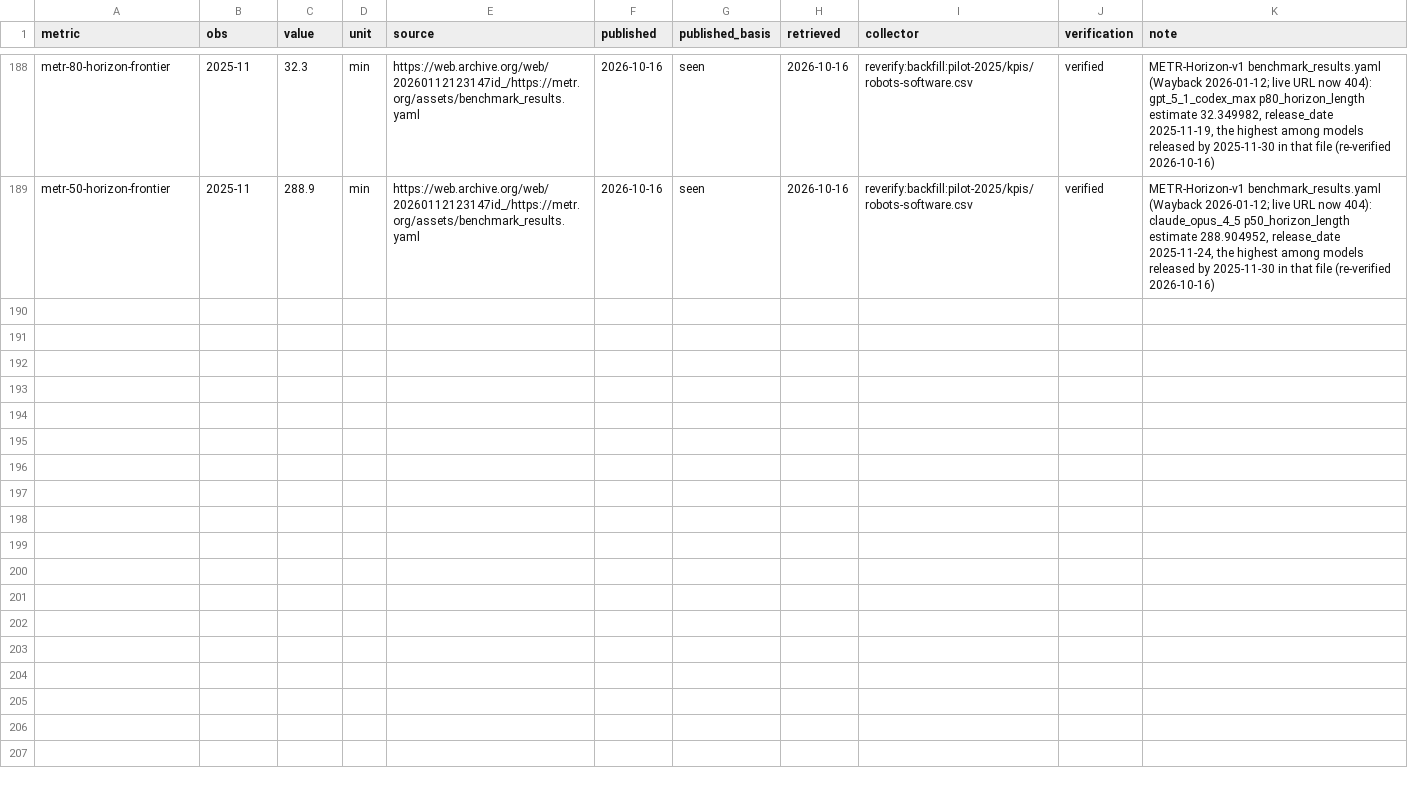
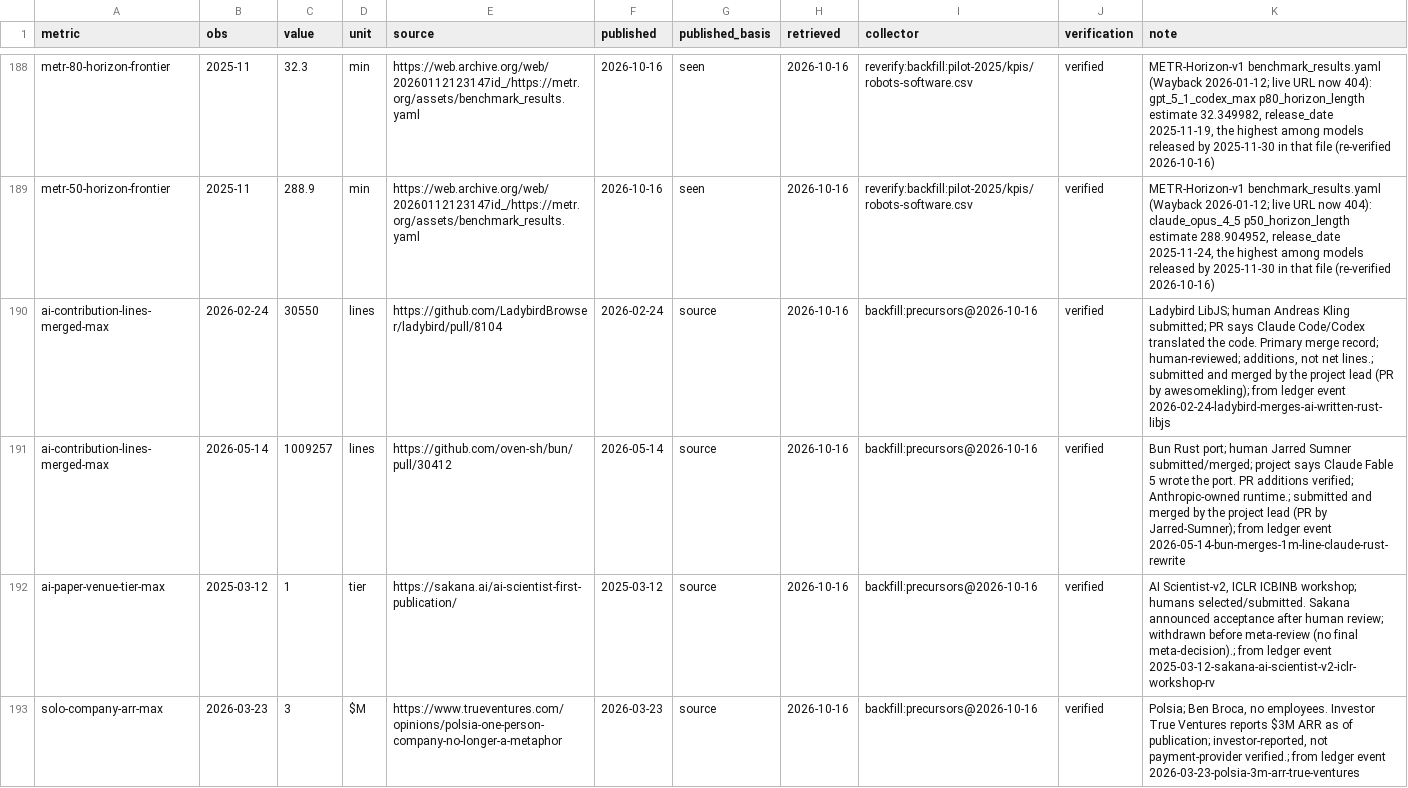
Before and after one commit to pasky/grand-endeavors-data, a CSV file: ledger/observations/robots-software.csv, drawn as a sheet; only a part is shown, gaps mark what is left out.

Commit message:
robots-software precursor series: ai-contribution-lines-merged-max (Ladybird 30,550 lines 2026-02-24; Bun 1,009,257 lines 2026-05-14, both self-merged by the project lead), ai-paper-venue-tier-max (1: Sakana ICLR 2025 workshop, withdrawn), solo-company-arr-max (3: Polsia, investor-reported 2026-03-23); backfilled from verified events

```diff
--- a/ledger/observations/robots-software.csv
+++ b/ledger/observations/robots-software.csv
@@ -189 +189,5 @@ metr-80-horizon-frontier,2025-11,32.3,min,https://web.archive.org/web/2026011212
 metr-50-horizon-frontier,2025-11,288.9,min,https://web.archive.org/web/20260112123147id_/https://metr.org/assets/benchmark_results.yaml,2026-10-16,seen,2026-10-16,reverify:backfill:pilot-2025/kpis/robots-software.csv,verified,"METR-Horizon-v1 benchmark_results.yaml (Wayback 2026-01-12; live URL now 404): claude_opus_4_5 p50_horizon_length estimate 288.904952, release_date 2025-11-24, the highest among models released by 2025-11-30 in that file (re-verified 2026-10-16)"
+ai-contribution-lines-merged-max,2026-02-24,30550,lines,https://github.com/LadybirdBrowser/ladybird/pull/8104,2026-02-24,source,2026-10-16,backfill:precursors@2026-10-16,verified,"Ladybird LibJS; human Andreas Kling submitted; PR says Claude Code/Codex translated the code. Primary merge record; human-reviewed; additions, not net lines.; submitted and merged by the project lead (PR by awesomekling); from ledger event 2026-02-24-ladybird-merges-ai-written-rust-libjs"
+ai-contribution-lines-merged-max,2026-05-14,1009257,lines,https://github.com/oven-sh/bun/pull/30412,2026-05-14,source,2026-10-16,backfill:precursors@2026-10-16,verified,Bun Rust port; human Jarred Sumner submitted/merged; project says Claude Fable 5 wrote the port. PR additions verified; Anthropic-owned runtime.; submitted and merged by the project lead (PR by Jarred-Sumner); from ledger event 2026-05-14-bun-merges-1m-line-claude-rust-rewrite
+ai-paper-venue-tier-max,2025-03-12,1,tier,https://sakana.ai/ai-scientist-first-publication/,2025-03-12,source,2026-10-16,backfill:precursors@2026-10-16,verified,"AI Scientist-v2, ICLR ICBINB workshop; humans selected/submitted. Sakana announced acceptance after human review; withdrawn before meta-review (no final meta-decision).; from ledger event 2025-03-12-sakana-ai-scientist-v2-iclr-workshop-rv"
+solo-company-arr-max,2026-03-23,3,$M,https://www.trueventures.com/opinions/polsia-one-person-company-no-longer-a-metaphor,2026-03-23,source,2026-10-16,backfill:precursors@2026-10-16,verified,"Polsia; Ben Broca, no employees. Investor True Ventures reports $3M ARR as of publication; investor-reported, not payment-provider verified.; from ledger event 2026-03-23-polsia-3m-arr-true-ventures"
```
Also changed, not shown: metrics/robots-software.csv.
